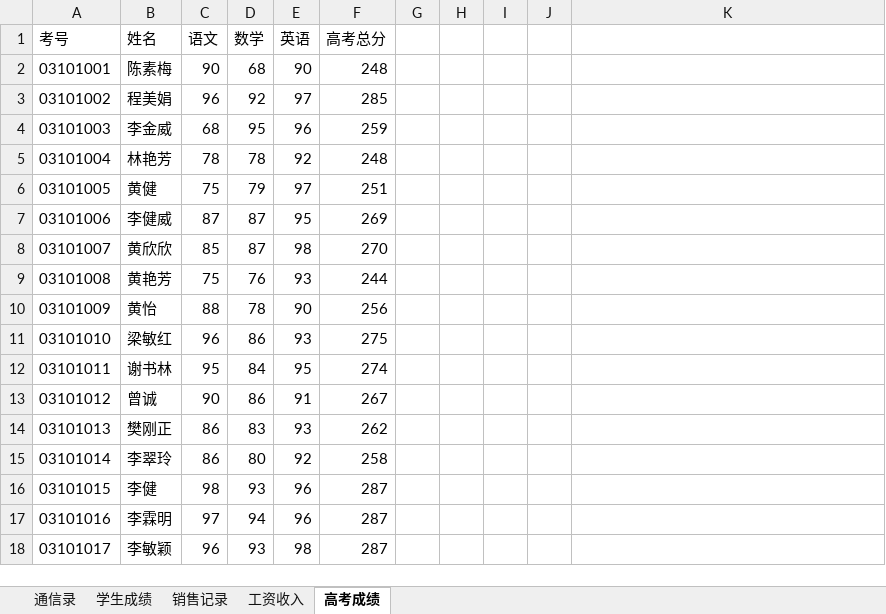
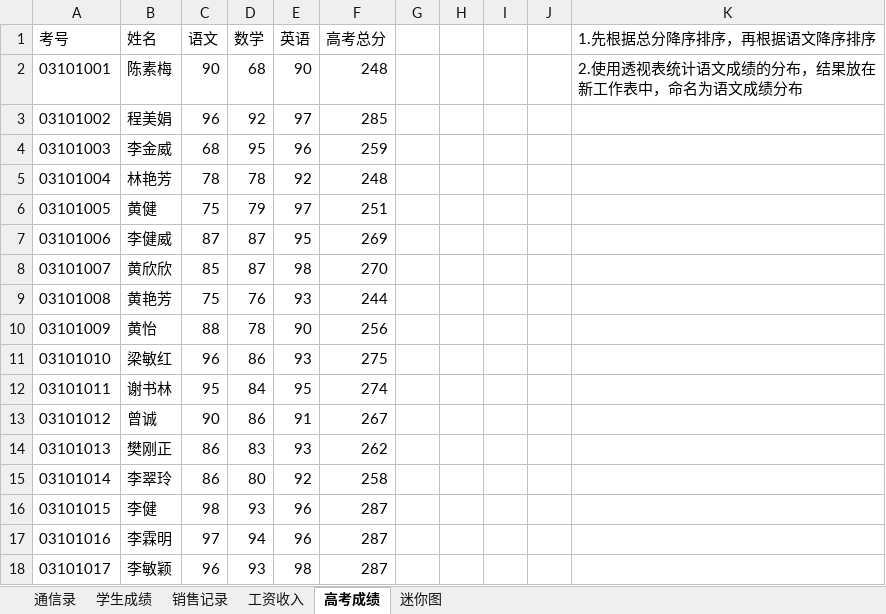
Before and after one commit to glplaman/glplaman.github.io, an Excel workbook: office/data/实验数据.xlsx, sheet 高考成绩, drawn as a sheet; values as stored, in another font and other column widths than the file's, no borders; the diff names each change by its address in the sheet, - before the commit and + after, or states it on an @@ line.

```diff
--- a/office/data/实验数据.xlsx (sheet 高考成绩)
+++ b/office/data/实验数据.xlsx (sheet 高考成绩)
+sheet tab: 迷你图
-K1: (empty)
+K1: 1.先根据总分降序排序，再根据语文降序排序
-K2 (1.先根据总分降序排序，再根据语文降序排序): (empty)
+K2 (1.先根据总分降序排序，再根据语文降序排序): 2.使用透视表统计语文成绩的分布，结果放在新工作表中，命名为语文成绩分布
```
Also changed, not shown: sheet 学生成绩, sheet 工资收入.
